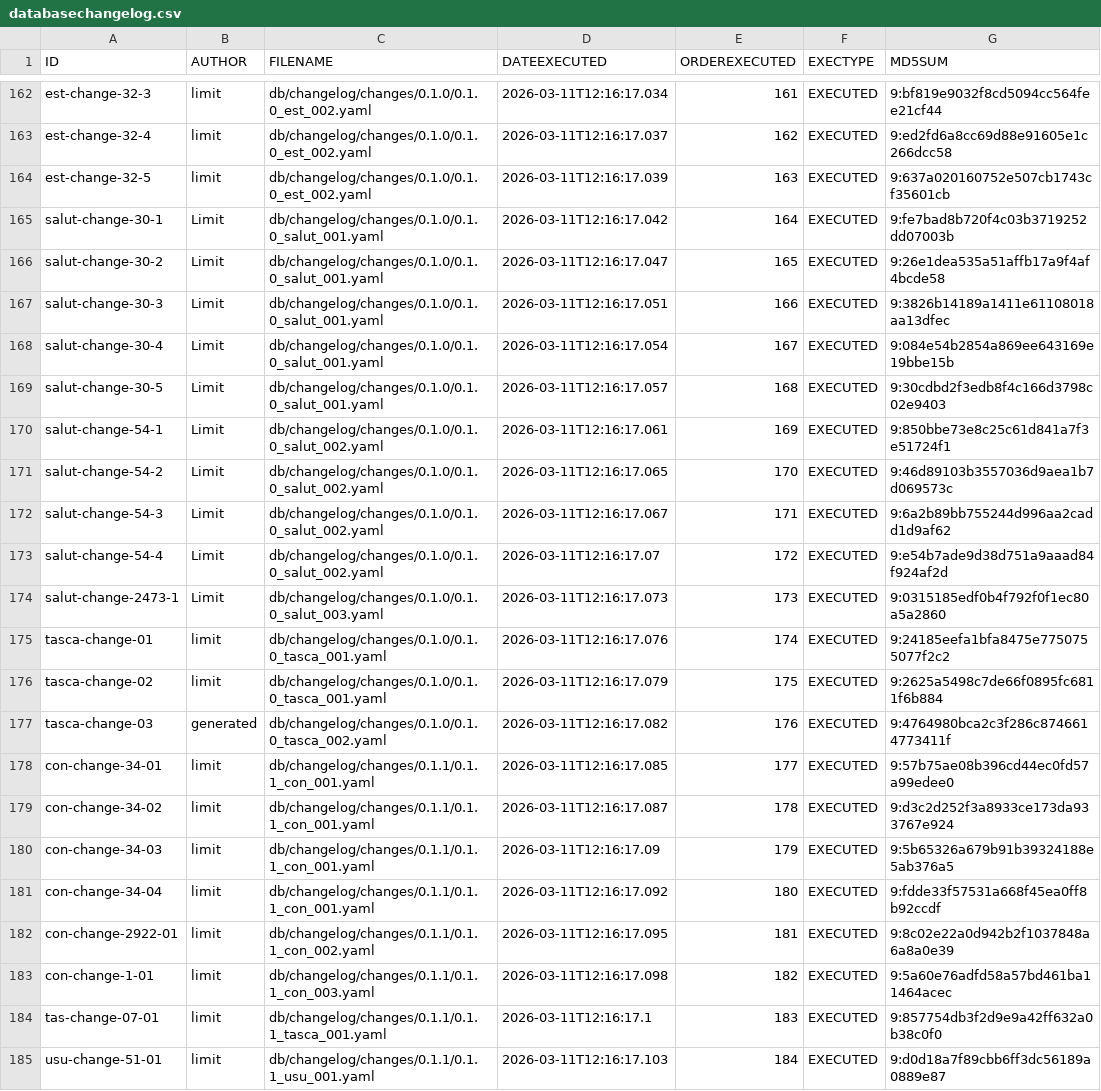
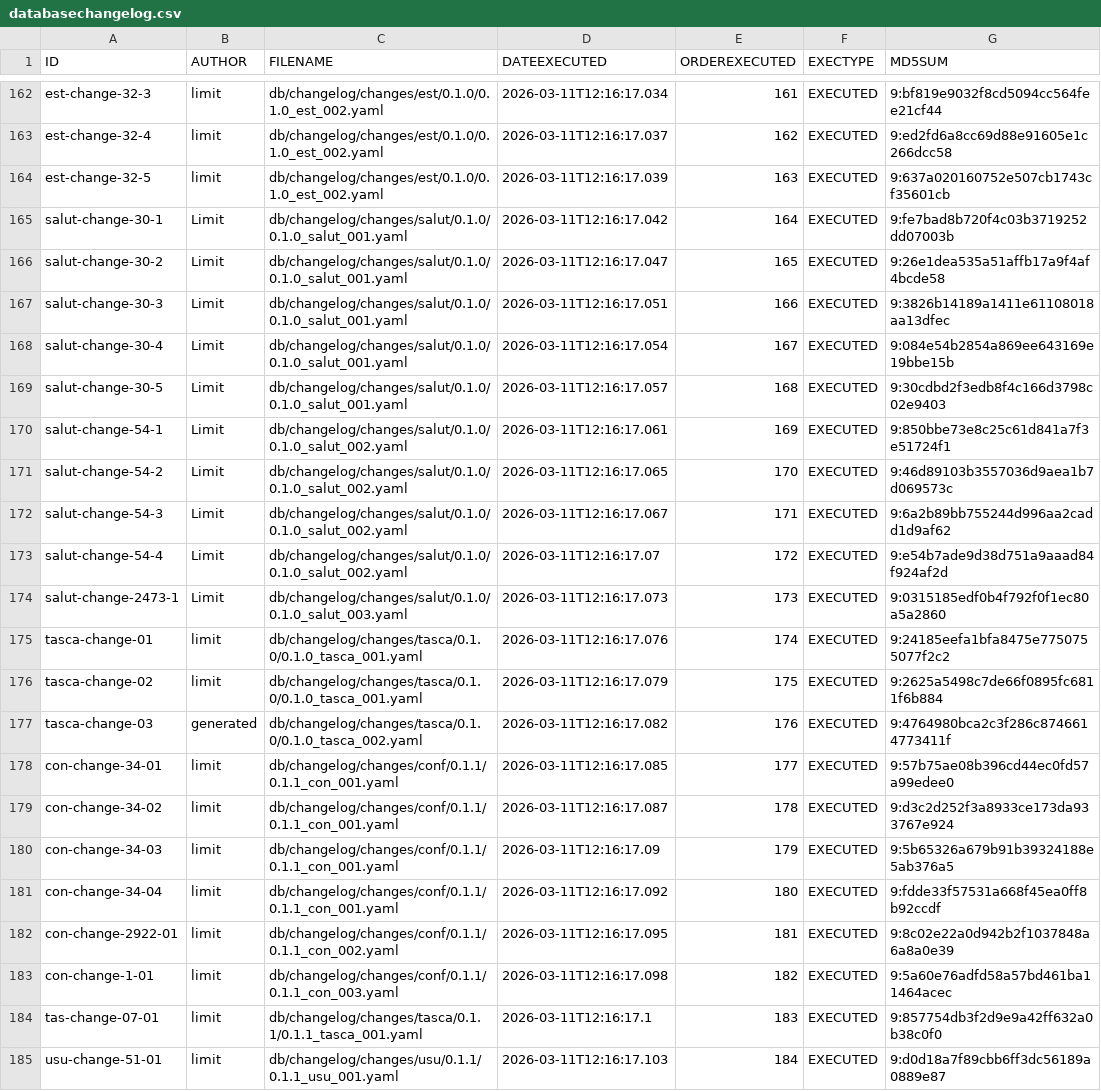
Before and after one commit to GovernIB/comanda, a CSV file: comanda-back/liquibase/databasechangelogs/0.1.1/databasechangelog.csv, drawn as a sheet; only a part is shown, gaps mark what is left out; the diff covers the shown part only; the diff names each change by its address in the sheet, - before the commit and + after, or states it on an @@ line.

Commit message:
#24 - Eliminar constraint NotNull a AlarmaConfig.nom i reestructuració de carpetes changelogs per a evitar errors a JBoss

```diff
--- a/comanda-back/liquibase/databasechangelogs/0.1.1/databasechangelog.csv
+++ b/comanda-back/liquibase/databasechangelogs/0.1.1/databasechangelog.csv
-C162:C164 (FILENAME): db/changelog/changes/0.1.0/0.1.0_est_002.yaml
+C162:C164 (FILENAME): db/changelog/changes/est/0.1.0/0.1.0_est_002.yaml
-C165:C169 (FILENAME): db/changelog/changes/0.1.0/0.1.0_salut_001.yaml
+C165:C169 (FILENAME): db/changelog/changes/salut/0.1.0/0.1.0_salut_001.yaml
-C170:C173 (FILENAME): db/changelog/changes/0.1.0/0.1.0_salut_002.yaml
+C170:C173 (FILENAME): db/changelog/changes/salut/0.1.0/0.1.0_salut_002.yaml
-C174 (FILENAME): db/changelog/changes/0.1.0/0.1.0_salut_003.yaml
+C174 (FILENAME): db/changelog/changes/salut/0.1.0/0.1.0_salut_003.yaml
-C175:C176 (FILENAME): db/changelog/changes/0.1.0/0.1.0_tasca_001.yaml
+C175:C176 (FILENAME): db/changelog/changes/tasca/0.1.0/0.1.0_tasca_001.yaml
-C177 (FILENAME): db/changelog/changes/0.1.0/0.1.0_tasca_002.yaml
+C177 (FILENAME): db/changelog/changes/tasca/0.1.0/0.1.0_tasca_002.yaml
-C178:C181 (FILENAME): db/changelog/changes/0.1.1/0.1.1_con_001.yaml
+C178:C181 (FILENAME): db/changelog/changes/conf/0.1.1/0.1.1_con_001.yaml
-C182 (FILENAME): db/changelog/changes/0.1.1/0.1.1_con_002.yaml
+C182 (FILENAME): db/changelog/changes/conf/0.1.1/0.1.1_con_002.yaml
-C183 (FILENAME): db/changelog/changes/0.1.1/0.1.1_con_003.yaml
+C183 (FILENAME): db/changelog/changes/conf/0.1.1/0.1.1_con_003.yaml
-C184 (FILENAME): db/changelog/changes/0.1.1/0.1.1_tasca_001.yaml
+C184 (FILENAME): db/changelog/changes/tasca/0.1.1/0.1.1_tasca_001.yaml
-C185 (FILENAME): db/changelog/changes/0.1.1/0.1.1_usu_001.yaml
+C185 (FILENAME): db/changelog/changes/usu/0.1.1/0.1.1_usu_001.yaml
```
Also changed, not shown: 27 edited cells elsewhere in this file, comanda-back/liquibase/databasechangelogs/0.1.0/databasechangelog.csv.
